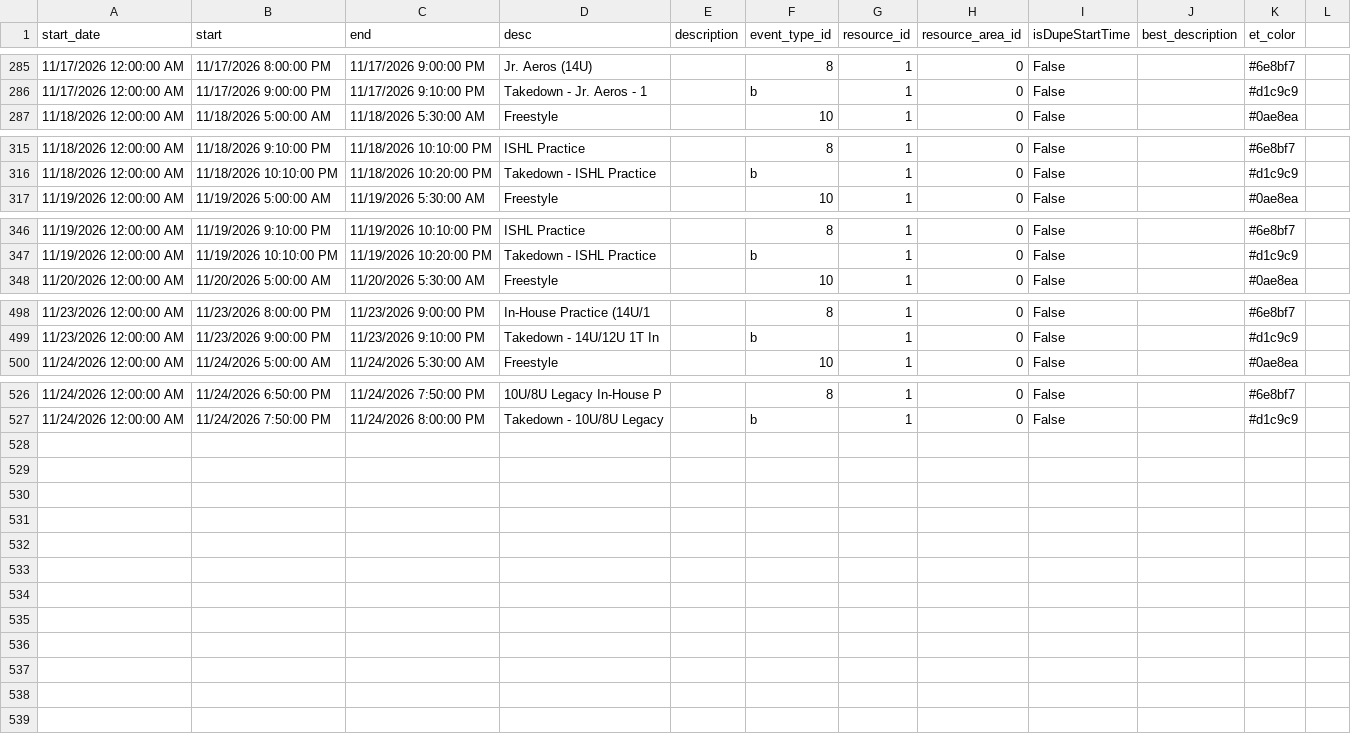
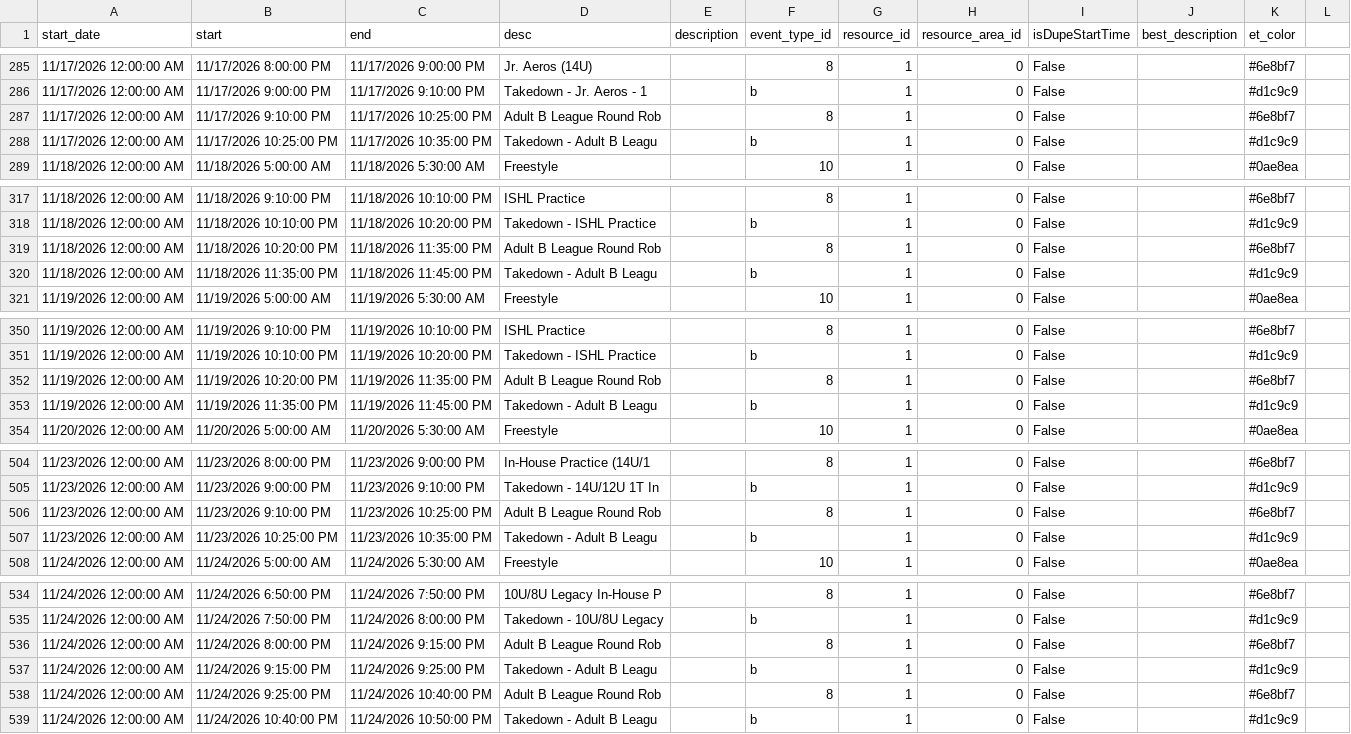
Before and after one commit to epicentr/aerodrome-ical-proxy, a CSV file: events.csv, drawn as a sheet; only a part is shown, gaps mark what is left out.

Commit message:
Update calendar data
Diff summary:
diff --git a/events.csv b/events.csv
index 37fc596..9a4d9d3 100644
--- a/events.csv
+++ b/events.csv
@@ -286,0 +287,2 @@ start_date,start,end,desc,description,event_type_id,resource_id,resource_area_id
+11/17/2026 12:00:00 AM,11/17/2026 9:10:00 PM,11/17/2026 10:25:00 PM,Adult B League Round Rob,,8,1,0,False,,#6e8bf7
+11/17/2026 12:00:00 AM,11/17/2026 10:25:00 PM,11/17/2026 10:35:00 PM,Takedown - Adult B Leagu,,b,1,0,False,,#d1c9c9
@@ -316,0 +319,2 @@ start_date,start,end,desc,description,event_type_id,resource_id,resource_area_id
+11/18/2026 12:00:00 AM,11/18/2026 10:20:00 PM,11/18/2026 11:35:00 PM,Adult B League Round Rob,,8,1,0,False,,#6e8bf7
+11/18/2026 12:00:00 AM,11/18/2026 11:35:00 PM,11/18/2026 11:45:00 PM,Takedown - Adult B Leagu,,b,1,0,False,,#d1c9c9
@@ -347,0 +352,2 @@ start_date,start,end,desc,description,event_type_id,resource_id,resource_area_id
+11/19/2026 12:00:00 AM,11/19/2026 10:20:00 PM,11/19/2026 11:35:00 PM,Adult B League Round Rob,,8,1,0,False,,#6e8bf7
+11/19/2026 12:00:00 AM,11/19/2026 11:35:00 PM,11/19/2026 11:45:00 PM,Takedown - Adult B Leagu,,b,1,0,False,,#d1c9c9
@@ -499,0 +506,2 @@ start_date,start,end,desc,description,event_type_id,resource_id,resource_area_id
+11/23/2026 12:00:00 AM,11/23/2026 9:10:00 PM,11/23/2026 10:25:00 PM,Adult B League Round Rob,,8,1,0,False,,#6e8bf7
+11/23/2026 12:00:00 AM,11/23/2026 10:25:00 PM,11/23/2026 10:35:00 PM,Takedown - Adult B Leagu,,b,1,0,False,,#d1c9c9
@@ -527,0 +536,4 @@ start_date,start,end,desc,description,event_type_id,resource_id,resource_area_id
+11/24/2026 12:00:00 AM,11/24/2026 8:00:00 PM,11/24/2026 9:15:00 PM,Adult B League Round Rob,,8,1,0,False,,#6e8bf7
+11/24/2026 12:00:00 AM,11/24/2026 9:15:00 PM,11/24/2026 9:25:00 PM,Takedown - Adult B Leagu,,b,1,0,False,,#d1c9c9
+11/24/2026 12:00:00 AM,11/24/2026 9:25:00 PM,11/24/2026 10:40:00 PM,Adult B League Round Rob,,8,1,0,False,,#6e8bf7

```diff
--- a/events.csv
+++ b/events.csv
@@ -286,2 +286,4 @@ start_date,start,end,desc,description,event_type_id,resource_id,resource_area_id
 11/17/2026 12:00:00 AM,11/17/2026 9:00:00 PM,11/17/2026 9:10:00 PM,Takedown - Jr. Aeros - 1,,b,1,0,False,,#d1c9c9
+11/17/2026 12:00:00 AM,11/17/2026 9:10:00 PM,11/17/2026 10:25:00 PM,Adult B League Round Rob,,8,1,0,False,,#6e8bf7
+11/17/2026 12:00:00 AM,11/17/2026 10:25:00 PM,11/17/2026 10:35:00 PM,Takedown - Adult B Leagu,,b,1,0,False,,#d1c9c9
 11/18/2026 12:00:00 AM,11/18/2026 5:00:00 AM,11/18/2026 5:30:00 AM,Freestyle,,10,1,0,False,,#0ae8ea
@@ -316,2 +318,4 @@ start_date,start,end,desc,description,event_type_id,resource_id,resource_area_id
 11/18/2026 12:00:00 AM,11/18/2026 10:10:00 PM,11/18/2026 10:20:00 PM,Takedown - ISHL Practice,,b,1,0,False,,#d1c9c9
+11/18/2026 12:00:00 AM,11/18/2026 10:20:00 PM,11/18/2026 11:35:00 PM,Adult B League Round Rob,,8,1,0,False,,#6e8bf7
+11/18/2026 12:00:00 AM,11/18/2026 11:35:00 PM,11/18/2026 11:45:00 PM,Takedown - Adult B Leagu,,b,1,0,False,,#d1c9c9
 11/19/2026 12:00:00 AM,11/19/2026 5:00:00 AM,11/19/2026 5:30:00 AM,Freestyle,,10,1,0,False,,#0ae8ea
@@ -347,2 +351,4 @@ start_date,start,end,desc,description,event_type_id,resource_id,resource_area_id
 11/19/2026 12:00:00 AM,11/19/2026 10:10:00 PM,11/19/2026 10:20:00 PM,Takedown - ISHL Practice,,b,1,0,False,,#d1c9c9
+11/19/2026 12:00:00 AM,11/19/2026 10:20:00 PM,11/19/2026 11:35:00 PM,Adult B League Round Rob,,8,1,0,False,,#6e8bf7
+11/19/2026 12:00:00 AM,11/19/2026 11:35:00 PM,11/19/2026 11:45:00 PM,Takedown - Adult B Leagu,,b,1,0,False,,#d1c9c9
 11/20/2026 12:00:00 AM,11/20/2026 5:00:00 AM,11/20/2026 5:30:00 AM,Freestyle,,10,1,0,False,,#0ae8ea
@@ -499,2 +505,4 @@ start_date,start,end,desc,description,event_type_id,resource_id,resource_area_id
 11/23/2026 12:00:00 AM,11/23/2026 9:00:00 PM,11/23/2026 9:10:00 PM,Takedown - 14U/12U 1T In,,b,1,0,False,,#d1c9c9
+11/23/2026 12:00:00 AM,11/23/2026 9:10:00 PM,11/23/2026 10:25:00 PM,Adult B League Round Rob,,8,1,0,False,,#6e8bf7
+11/23/2026 12:00:00 AM,11/23/2026 10:25:00 PM,11/23/2026 10:35:00 PM,Takedown - Adult B Leagu,,b,1,0,False,,#d1c9c9
 11/24/2026 12:00:00 AM,11/24/2026 5:00:00 AM,11/24/2026 5:30:00 AM,Freestyle,,10,1,0,False,,#0ae8ea
@@ -527 +535,5 @@ start_date,start,end,desc,description,event_type_id,resource_id,resource_area_id
 11/24/2026 12:00:00 AM,11/24/2026 7:50:00 PM,11/24/2026 8:00:00 PM,Takedown - 10U/8U Legacy,,b,1,0,False,,#d1c9c9
+11/24/2026 12:00:00 AM,11/24/2026 8:00:00 PM,11/24/2026 9:15:00 PM,Adult B League Round Rob,,8,1,0,False,,#6e8bf7
+11/24/2026 12:00:00 AM,11/24/2026 9:15:00 PM,11/24/2026 9:25:00 PM,Takedown - Adult B Leagu,,b,1,0,False,,#d1c9c9
+11/24/2026 12:00:00 AM,11/24/2026 9:25:00 PM,11/24/2026 10:40:00 PM,Adult B League Round Rob,,8,1,0,False,,#6e8bf7
+11/24/2026 12:00:00 AM,11/24/2026 10:40:00 PM,11/24/2026 10:50:00 PM,Takedown - Adult B Leagu,,b,1,0,False,,#d1c9c9
```
Also changed, not shown: 8 other files.
